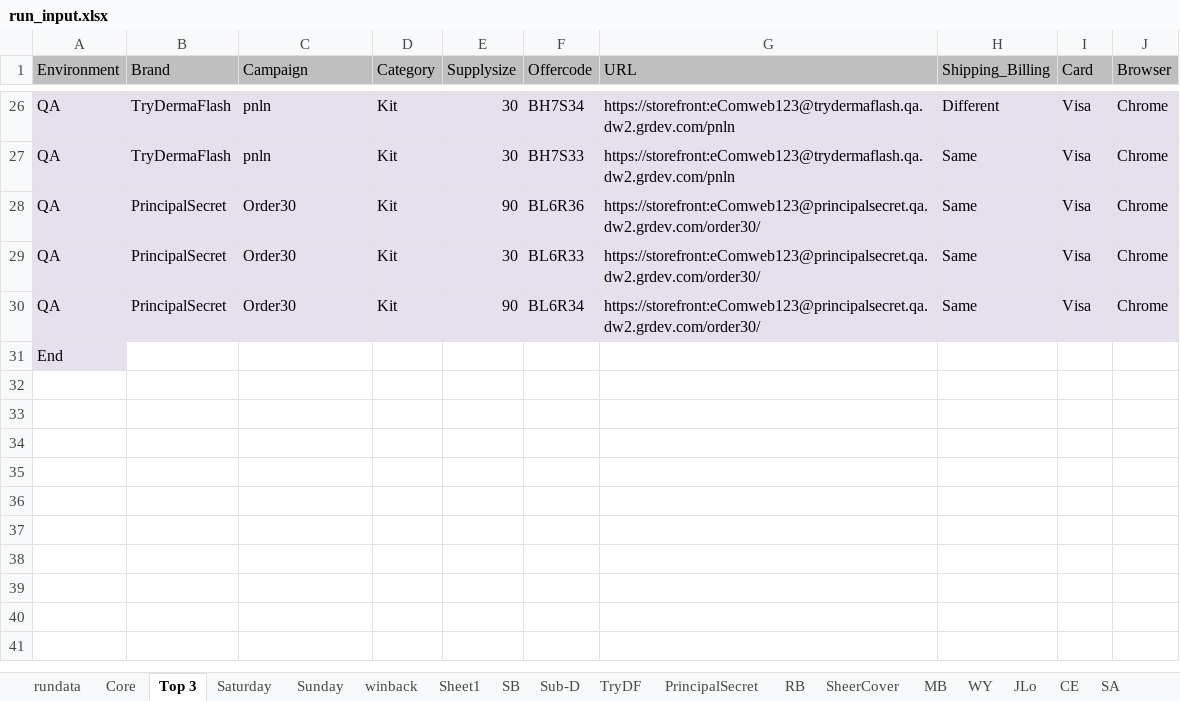
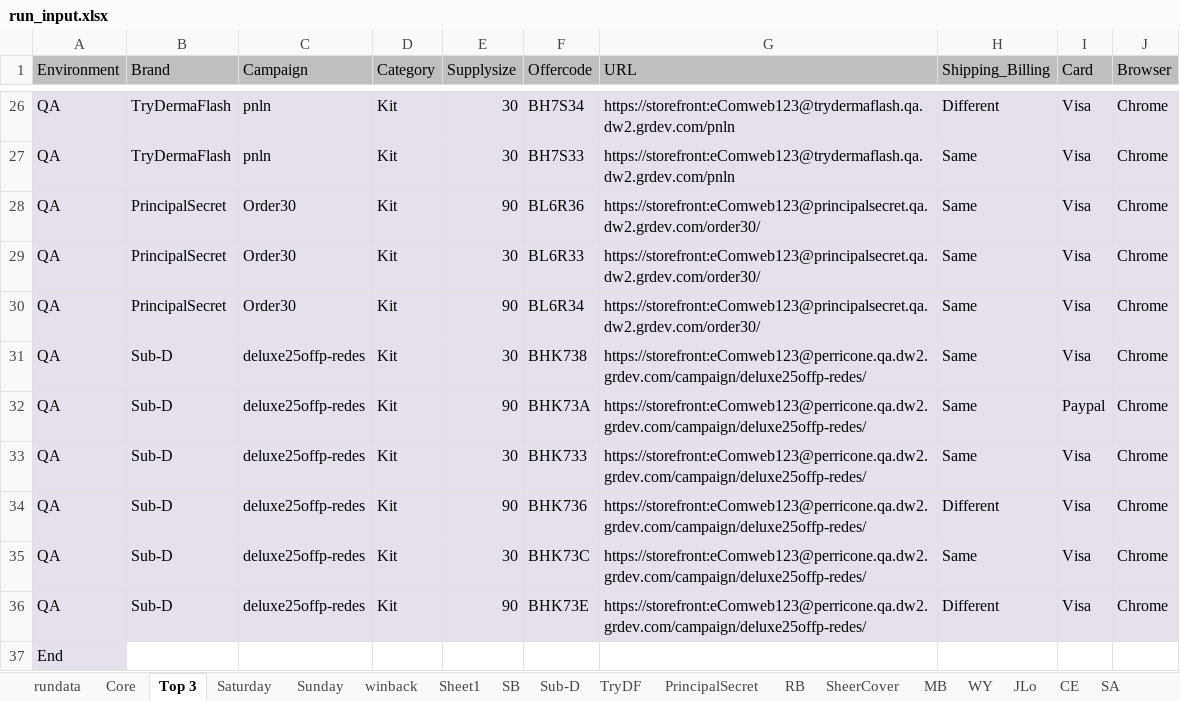
Before and after one commit to Bharathi28/gr, an Excel workbook: gr/Input_Output/BuyflowValidation/run_input.xlsx, sheet Top 3, drawn as a sheet; only a part is shown, gaps mark what is left out; values as stored, in another font and other column widths than the file's, no borders; the diff names each change by its address in the sheet, - before the commit and + after, or states it on an @@ line.

```diff
--- a/gr/Input_Output/BuyflowValidation/run_input.xlsx (sheet Top 3)
+++ b/gr/Input_Output/BuyflowValidation/run_input.xlsx (sheet Top 3)
+row 31: QA | Sub-D | deluxe25offp-redes | Kit | 30 | BHK738 | https://storefront:eComweb123@perricone.qa.dw2.grdev.com/campaign/deluxe25offp-redes/ | Same | Visa | Chrome
+row 32: QA | Sub-D | deluxe25offp-redes | Kit | 90 | BHK73A | https://storefront:eComweb123@perricone.qa.dw2.grdev.com/campaign/deluxe25offp-redes/ | Same | Paypal | Chrome
+row 33: QA | Sub-D | deluxe25offp-redes | Kit | 30 | BHK733 | https://storefront:eComweb123@perricone.qa.dw2.grdev.com/campaign/deluxe25offp-redes/ | Same | Visa | Chrome
+row 34: QA | Sub-D | deluxe25offp-redes | Kit | 90 | BHK736 | https://storefront:eComweb123@perricone.qa.dw2.grdev.com/campaign/deluxe25offp-redes/ | Different | Visa | Chrome
+row 35: QA | Sub-D | deluxe25offp-redes | Kit | 30 | BHK73C | https://storefront:eComweb123@perricone.qa.dw2.grdev.com/campaign/deluxe25offp-redes/ | Same | Visa | Chrome
+row 36: QA | Sub-D | deluxe25offp-redes | Kit | 90 | BHK73E | https://storefront:eComweb123@perricone.qa.dw2.grdev.com/campaign/deluxe25offp-redes/ | Different | Visa | Chrome
```
Also changed, not shown: sheet rundata, other sheet tabs.
